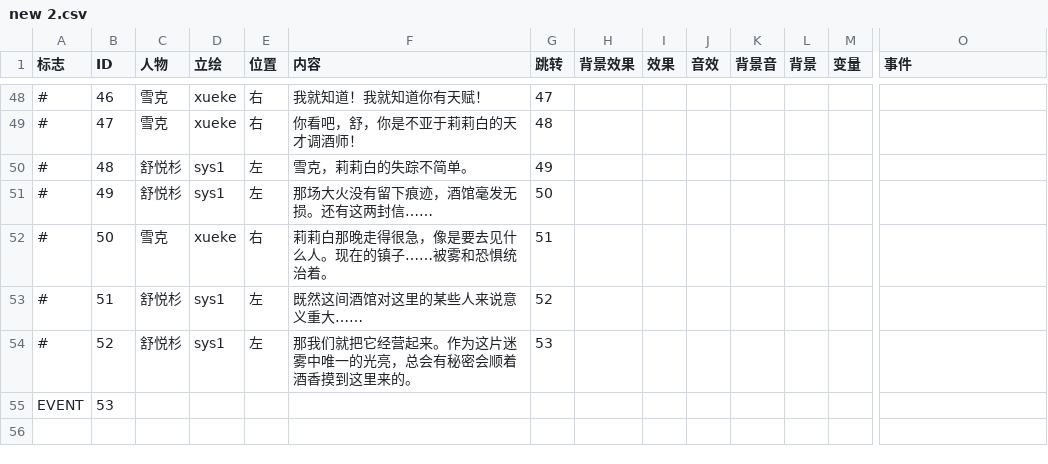
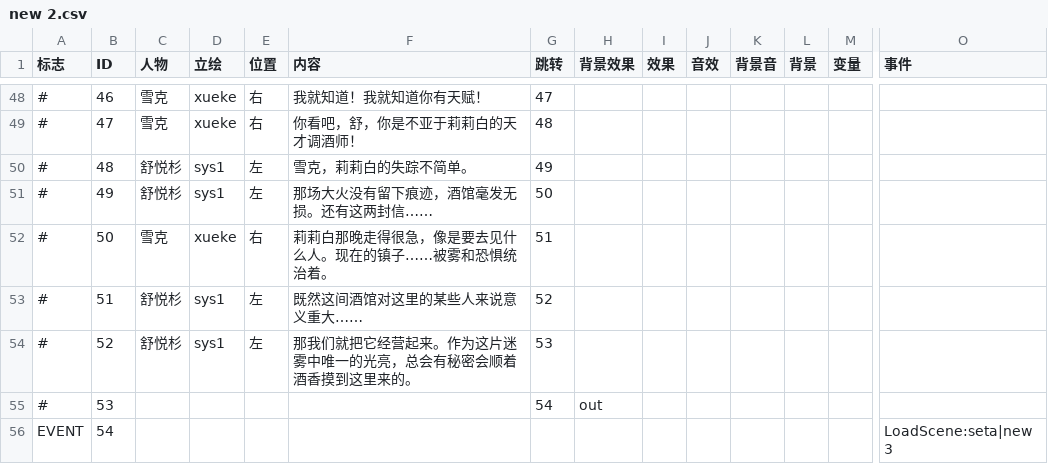
Before and after one commit to brmrb1/mistwood, a CSV file: Assets/scripts/new 2.csv, drawn as a sheet; only a part is shown, gaps mark what is left out; rows hold the shown columns only; the diff names each change by its address in the sheet, - before the commit and + after, or states it on an @@ line.

```diff
--- a/Assets/scripts/new 2.csv
+++ b/Assets/scripts/new 2.csv
-A55 (标志): EVENT
+A55 (标志): #
-G55 (跳转): (empty)
+G55 (跳转): 54
-H55 (背景效果): (empty)
+H55 (背景效果): out
+row 56: EVENT | 54 |  |  |  |  |  |  |  |  |  |  |  | LoadScene:seta|new 3
```
Also changed, not shown: 45 other files.
